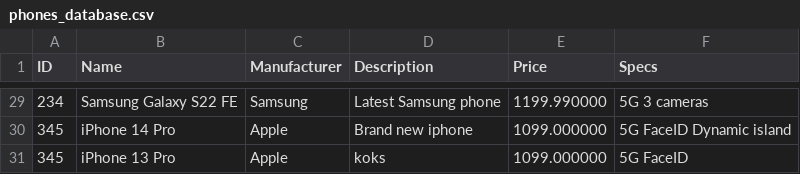
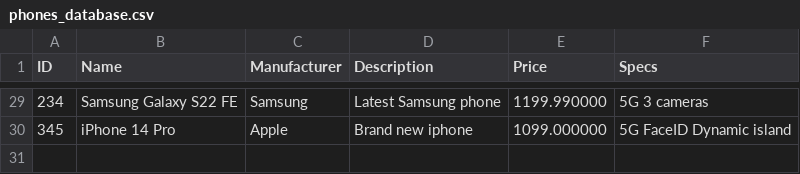
Before and after one commit to bartoszpiechnik25/ShopProject, a CSV file: data/phones_database.csv, drawn as a sheet; only a part is shown, gaps mark what is left out; the diff names each change by its address in the sheet, - before the commit and + after, or states it on an @@ line.

```diff
--- a/data/phones_database.csv
+++ b/data/phones_database.csv
-row 31: 345 | iPhone 13 Pro | Apple | koks | 1099.000000 | 5G FaceID
```
Also changed, not shown: data/books_database.csv, 12 other files.
